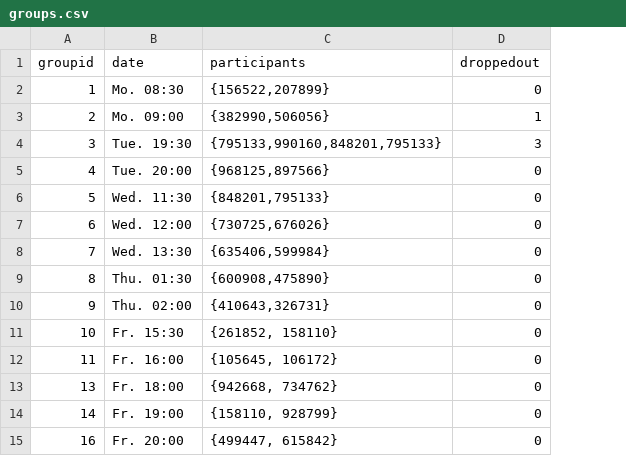
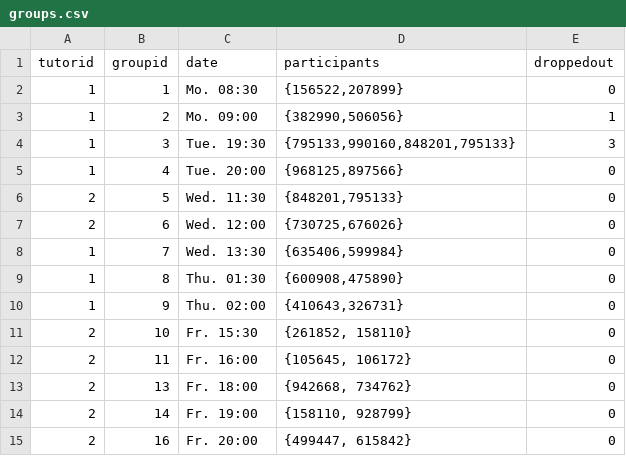
Before and after one commit to rwarnking/evaluation-sheet-template, a CSV file: 201819_example-coursename-1/groups.csv, drawn as a sheet; the diff names each change by its address in the sheet, - before the commit and + after, or states it on an @@ line.

Commit message:
Add tutorid, add id-row, improve code structure

```diff
--- a/201819_example-coursename-1/groups.csv
+++ b/201819_example-coursename-1/groups.csv
+column A (tutorid), rows 2-15: 1 | 1 | 1 | 1 | 2 | 2 | 1 | 1 | 1 | 2 | 2 | 2 | 2 | 2
```
Also changed, not shown: 2 other files.
